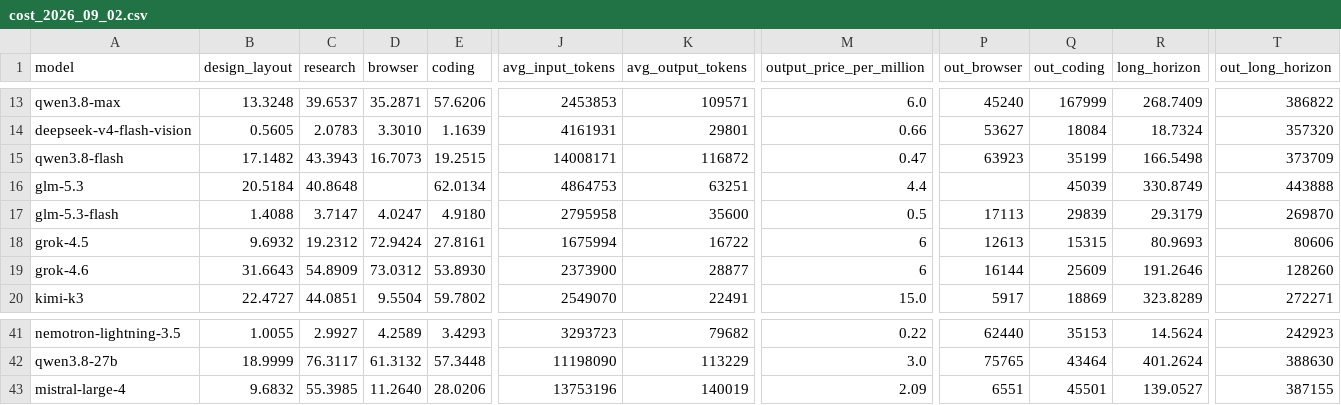
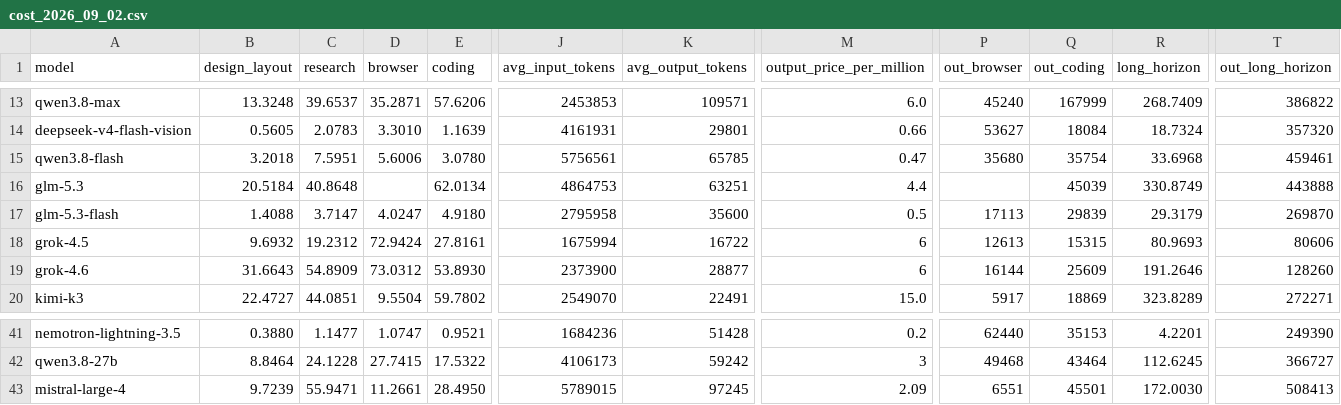
Before and after one commit to LiveBench/new-livebench, a CSV file: v2/cost_2026_09_02.csv, drawn as a sheet; only a part is shown, gaps mark what is left out; the diff covers the shown part only; the diff names each change by its address in the sheet, - before the commit and + after, or states it on an @@ line.

```diff
--- a/v2/cost_2026_09_02.csv
+++ b/v2/cost_2026_09_02.csv
-B15 (design_layout): 17.1482
+B15 (design_layout): 3.2018
-C15 (research): 43.3943
+C15 (research): 7.5951
-D15 (browser): 16.7073
+D15 (browser): 5.6006
-E15 (coding): 19.2515
+E15 (coding): 3.0780
-J15 (avg_input_tokens): 14008171
+J15 (avg_input_tokens): 5756561
-K15 (avg_output_tokens): 116872
+K15 (avg_output_tokens): 65785
-P15 (out_browser): 63923
+P15 (out_browser): 35680
-Q15 (out_coding): 35199
+Q15 (out_coding): 35754
-R15 (long_horizon): 166.5498
+R15 (long_horizon): 33.6968
-T15 (out_long_horizon): 373709
+T15 (out_long_horizon): 459461
-B41 (design_layout): 1.0055
+B41 (design_layout): 0.3880
-C41 (research): 2.9927
+C41 (research): 1.1477
-D41 (browser): 4.2589
+D41 (browser): 1.0747
-E41 (coding): 3.4293
+E41 (coding): 0.9521
-J41 (avg_input_tokens): 3293723
+J41 (avg_input_tokens): 1684236
-K41 (avg_output_tokens): 79682
+K41 (avg_output_tokens): 51428
-M41 (output_price_per_million): 0.22
+M41 (output_price_per_million): 0.2
-R41 (long_horizon): 14.5624
+R41 (long_horizon): 4.2201
-T41 (out_long_horizon): 242923
+T41 (out_long_horizon): 249390
-B42 (design_layout): 18.9999
+B42 (design_layout): 8.8464
-C42 (research): 76.3117
+C42 (research): 24.1228
-D42 (browser): 61.3132
+D42 (browser): 27.7415
-E42 (coding): 57.3448
+E42 (coding): 17.5322
-J42 (avg_input_tokens): 11198090
+J42 (avg_input_tokens): 4106173
-K42 (avg_output_tokens): 113229
+K42 (avg_output_tokens): 59242
-M42 (output_price_per_million): 3.0
+M42 (output_price_per_million): 3
-P42 (out_browser): 75765
+P42 (out_browser): 49468
-R42 (long_horizon): 401.2624
+R42 (long_horizon): 112.6245
-T42 (out_long_horizon): 388630
+T42 (out_long_horizon): 366727
-B43 (design_layout): 9.6832
+B43 (design_layout): 9.7239
-C43 (research): 55.3985
+C43 (research): 55.9471
-D43 (browser): 11.2640
+D43 (browser): 11.2661
-E43 (coding): 28.0206
+E43 (coding): 28.4950
-J43 (avg_input_tokens): 13753196
+J43 (avg_input_tokens): 5789015
-K43 (avg_output_tokens): 140019
+K43 (avg_output_tokens): 97245
-R43 (long_horizon): 139.0527
+R43 (long_horizon): 172.0030
-T43 (out_long_horizon): 387155
+T43 (out_long_horizon): 508413
```
Also changed, not shown: 37 edited cells elsewhere in this file, 7 other files.
